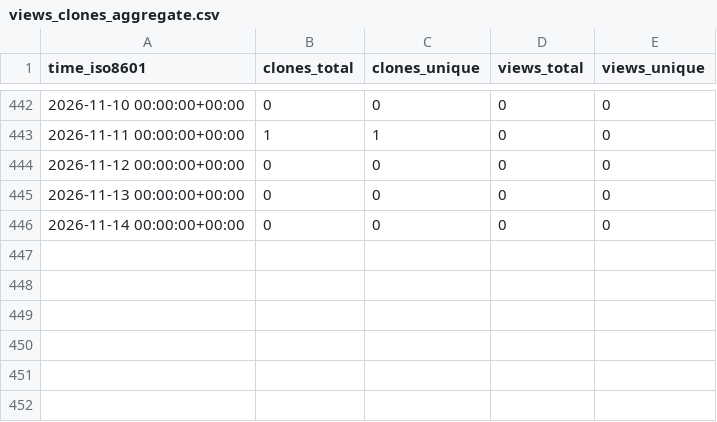
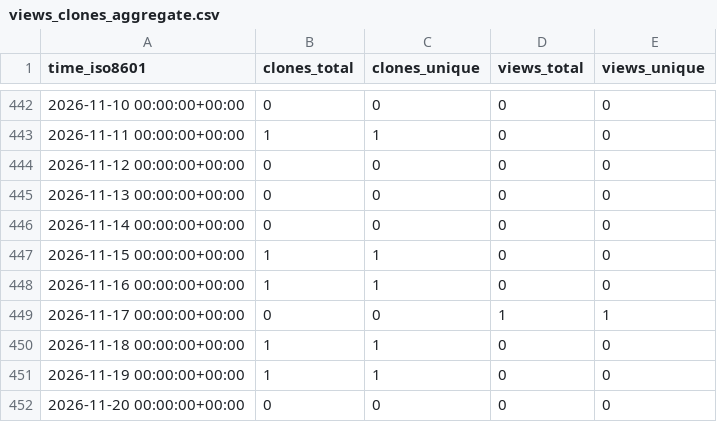
Before and after one commit to NFDI4Microbiota/KPI-data, a CSV file: gi-bielefeld/corer/ghrs-data/views_clones_aggregate.csv, drawn as a sheet; only a part is shown, gaps mark what is left out.

```diff
--- a/gi-bielefeld/corer/ghrs-data/views_clones_aggregate.csv
+++ b/gi-bielefeld/corer/ghrs-data/views_clones_aggregate.csv
@@ -446 +446,7 @@ time_iso8601,clones_total,clones_unique,views_total,views_unique
 2026-11-14 00:00:00+00:00,0,0,0,0
+2026-11-15 00:00:00+00:00,1,1,0,0
+2026-11-16 00:00:00+00:00,1,1,0,0
+2026-11-17 00:00:00+00:00,0,0,1,1
+2026-11-18 00:00:00+00:00,1,1,0,0
+2026-11-19 00:00:00+00:00,1,1,0,0
+2026-11-20 00:00:00+00:00,0,0,0,0
```
Also changed, not shown: 1 other file.
